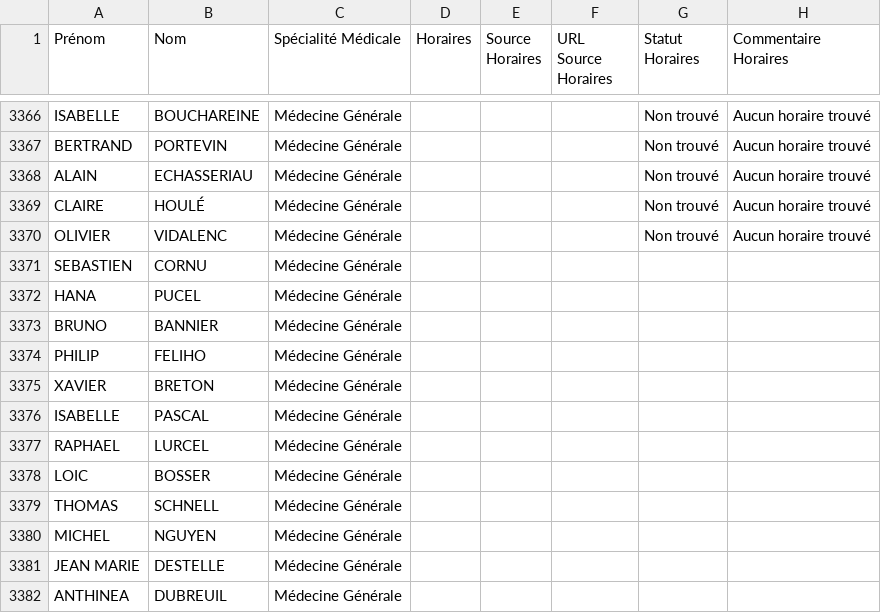
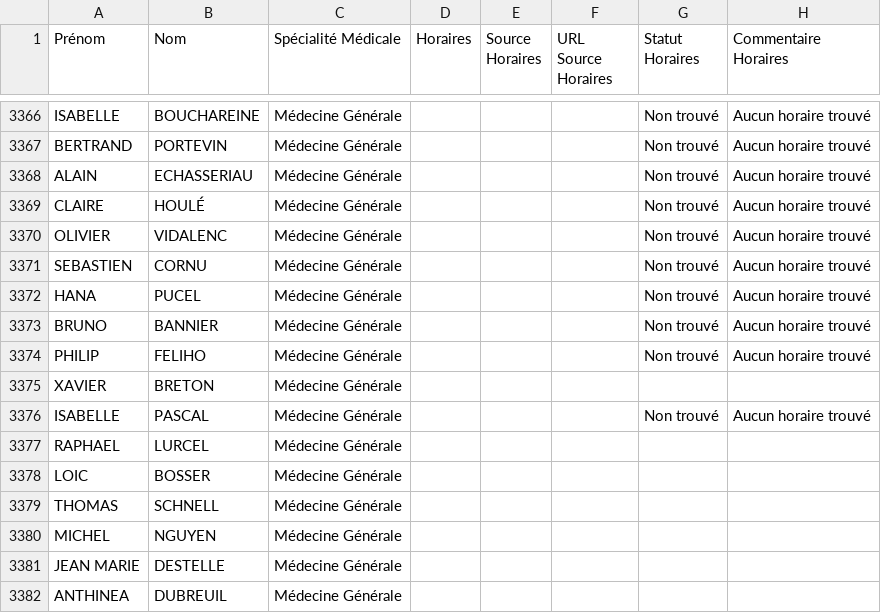
Before and after one commit to tsimokaza01-source/URL-10, a CSV file: medecins_horaires_enrichi.csv, drawn as a sheet; only a part is shown, gaps mark what is left out.

```diff
--- a/medecins_horaires_enrichi.csv
+++ b/medecins_horaires_enrichi.csv
@@ -3370,8 +3370,8 @@ CLAIRE;HOULÉ;Médecine Générale;;;;Non trouvé;Aucun horaire trouvé
 OLIVIER;VIDALENC;Médecine Générale;;;;Non trouvé;Aucun horaire trouvé
-SEBASTIEN;CORNU;Médecine Générale;;;;;
-HANA;PUCEL;Médecine Générale;;;;;
-BRUNO;BANNIER;Médecine Générale;;;;;
-PHILIP;FELIHO;Médecine Générale;;;;;
+SEBASTIEN;CORNU;Médecine Générale;;;;Non trouvé;Aucun horaire trouvé
+HANA;PUCEL;Médecine Générale;;;;Non trouvé;Aucun horaire trouvé
+BRUNO;BANNIER;Médecine Générale;;;;Non trouvé;Aucun horaire trouvé
+PHILIP;FELIHO;Médecine Générale;;;;Non trouvé;Aucun horaire trouvé
 XAVIER;BRETON;Médecine Générale;;;;;
-ISABELLE;PASCAL;Médecine Générale;;;;;
+ISABELLE;PASCAL;Médecine Générale;;;;Non trouvé;Aucun horaire trouvé
 RAPHAEL;LURCEL;Médecine Générale;;;;;
```
